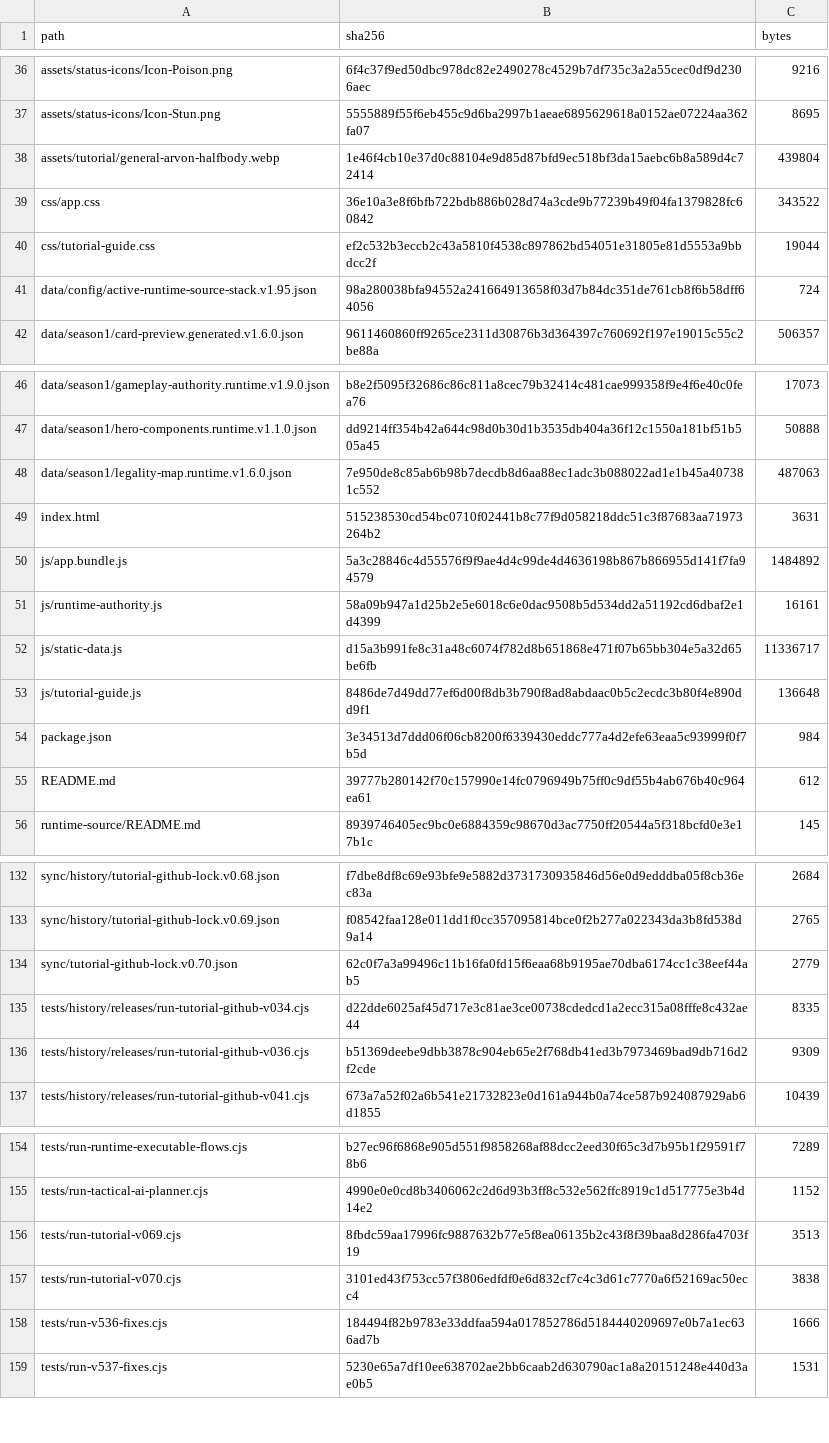
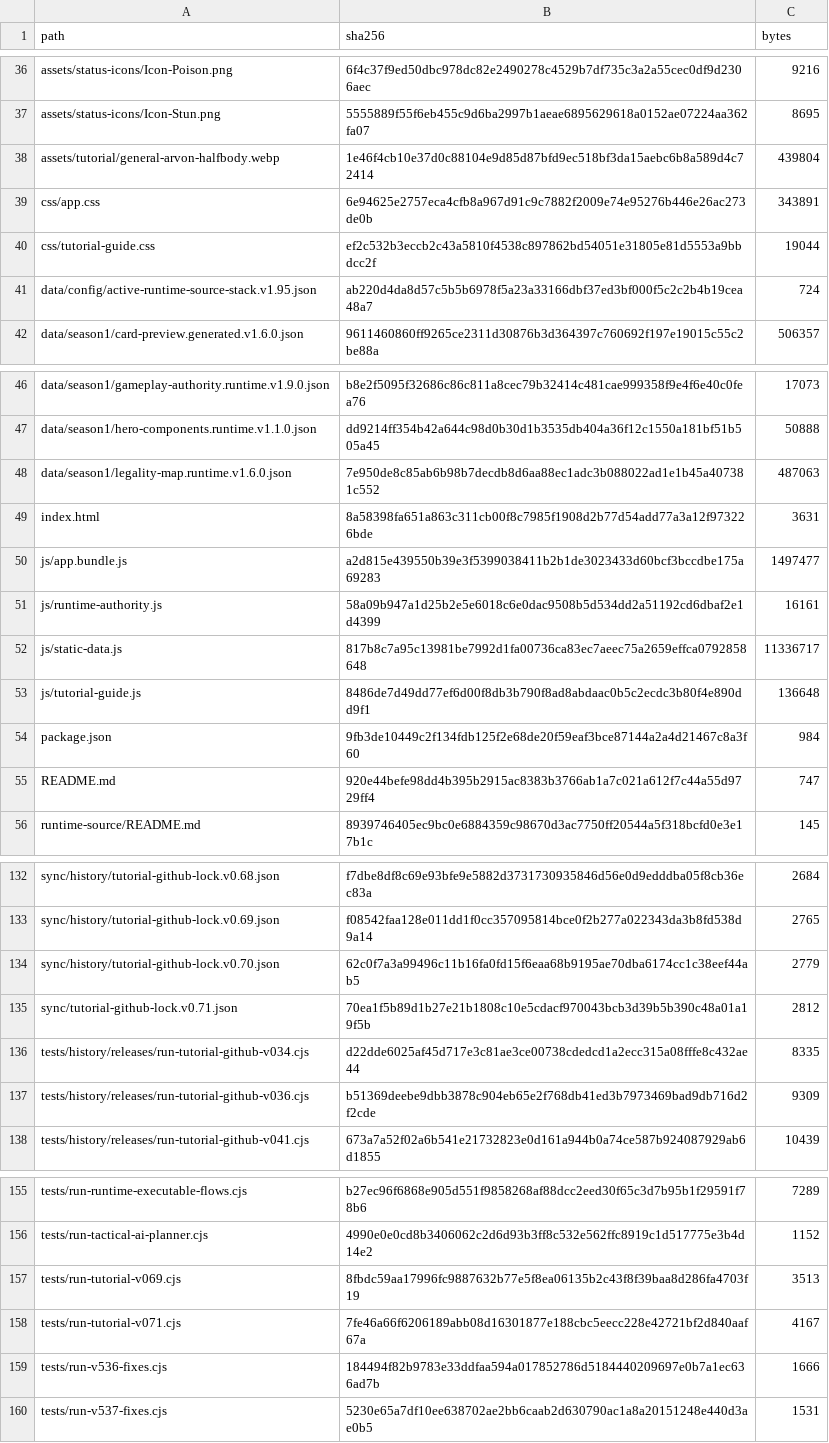
Before and after one commit to GrandisLegacyTCG/Grandis-Legacy-VS-AI, a CSV file: tutorial/FILE_MANIFEST_SHA256.csv, drawn as a sheet; only a part is shown, gaps mark what is left out.

```diff
--- a/tutorial/FILE_MANIFEST_SHA256.csv
+++ b/tutorial/FILE_MANIFEST_SHA256.csv
@@ -38,5 +38,5 @@ assets/status-icons/Icon-Stun.png,5555889f55f6eb455c9d6ba2997b1aeae6895629618a01
 assets/tutorial/general-arvon-halfbody.webp,1e46f4cb10e37d0c88104e9d85d87bfd9ec518bf3da15aebc6b8a589d4c72414,439804
-css/app.css,36e10a3e8f6bfb722bdb886b028d74a3cde9b77239b49f04fa1379828fc60842,343522
+css/app.css,6e94625e2757eca4cfb8a967d91c9c7882f2009e74e95276b446e26ac273de0b,343891
 css/tutorial-guide.css,ef2c532b3eccb2c43a5810f4538c897862bd54051e31805e81d5553a9bbdcc2f,19044
-data/config/active-runtime-source-stack.v1.95.json,98a280038bfa94552a241664913658f03d7b84dc351de761cb8f6b58dff64056,724
+data/config/active-runtime-source-stack.v1.95.json,ab220d4da8d57c5b5b6978f5a23a33166dbf37ed3bf000f5c2c2b4b19cea48a7,724
 data/season1/card-preview.generated.v1.6.0.json,9611460860ff9265ce2311d30876b3d364397c760692f197e19015c55c2be88a,506357
@@ -48,9 +48,9 @@ data/season1/hero-components.runtime.v1.1.0.json,dd9214ff354b42a644c98d0b30d1b35
 data/season1/legality-map.runtime.v1.6.0.json,7e950de8c85ab6b98b7decdb8d6aa88ec1adc3b088022ad1e1b45a407381c552,487063
-index.html,515238530cd54bc0710f02441b8c77f9d058218ddc51c3f87683aa71973264b2,3631
-js/app.bundle.js,5a3c28846c4d55576f9f9ae4d4c99de4d4636198b867b866955d141f7fa94579,1484892
+index.html,8a58398fa651a863c311cb00f8c7985f1908d2b77d54add77a3a12f973226bde,3631
+js/app.bundle.js,a2d815e439550b39e3f5399038411b2b1de3023433d60bcf3bccdbe175a69283,1497477
 js/runtime-authority.js,58a09b947a1d25b2e5e6018c6e0dac9508b5d534dd2a51192cd6dbaf2e1d4399,16161
-js/static-data.js,d15a3b991fe8c31a48c6074f782d8b651868e471f07b65bb304e5a32d65be6fb,11336717
+js/static-data.js,817b8c7a95c13981be7992d1fa00736ca83ec7aeec75a2659effca0792858648,11336717
 js/tutorial-guide.js,8486de7d49dd77ef6d00f8db3b790f8ad8abdaac0b5c2ecdc3b80f4e890dd9f1,136648
-package.json,3e34513d7ddd06f06cb8200f6339430eddc777a4d2efe63eaa5c93999f0f7b5d,984
-README.md,39777b280142f70c157990e14fc0796949b75ff0c9df55b4ab676b40c964ea61,612
+package.json,9fb3de10449c2f134fdb125f2e68de20f59eaf3bce87144a2a4d21467c8a3f60,984
+README.md,920e44befe98dd4b395b2915ac8383b3766ab1a7c021a612f7c44a55d9729ff4,747
 runtime-source/README.md,8939746405ec9bc0e6884359c98670d3ac7750ff20544a5f318bcfd0e3e17b1c,145
@@ -133,3 +133,4 @@ sync/history/tutorial-github-lock.v0.68.json,f7dbe8df8c69e93bfe9e5882d3731730935
 sync/history/tutorial-github-lock.v0.69.json,f08542faa128e011dd1f0cc357095814bce0f2b277a022343da3b8fd538d9a14,2765
-sync/tutorial-github-lock.v0.70.json,62c0f7a3a99496c11b16fa0fd15f6eaa68b9195ae70dba6174cc1c38eef44ab5,2779
+sync/history/tutorial-github-lock.v0.70.json,62c0f7a3a99496c11b16fa0fd15f6eaa68b9195ae70dba6174cc1c38eef44ab5,2779
+sync/tutorial-github-lock.v0.71.json,70ea1f5b89d1b27e21b1808c10e5cdacf970043bcb3d39b5b390c48a01a19f5b,2812
 tests/history/releases/run-tutorial-github-v034.cjs,d22dde6025af45d717e3c81ae3ce00738cdedcd1a2ecc315a08fffe8c432ae44,8335
@@ -156,3 +157,3 @@ tests/run-tactical-ai-planner.cjs,4990e0e0cd8b3406062c2d6d93b3ff8c532e562ffc8919
 tests/run-tutorial-v069.cjs,8fbdc59aa17996fc9887632b77e5f8ea06135b2c43f8f39baa8d286fa4703f19,3513
-tests/run-tutorial-v070.cjs,3101ed43f753cc57f3806edfdf0e6d832cf7c4c3d61c7770a6f52169ac50ecc4,3838
+tests/run-tutorial-v071.cjs,7fe46a66f6206189abb08d16301877e188cbc5eecc228e42721bf2d840aaf67a,4167
 tests/run-v536-fixes.cjs,184494f82b9783e33ddfaa594a017852786d5184440209697e0b7a1ec636ad7b,1666
```
Also changed, not shown: FILE_MANIFEST_SHA256.csv, 43 other files.
